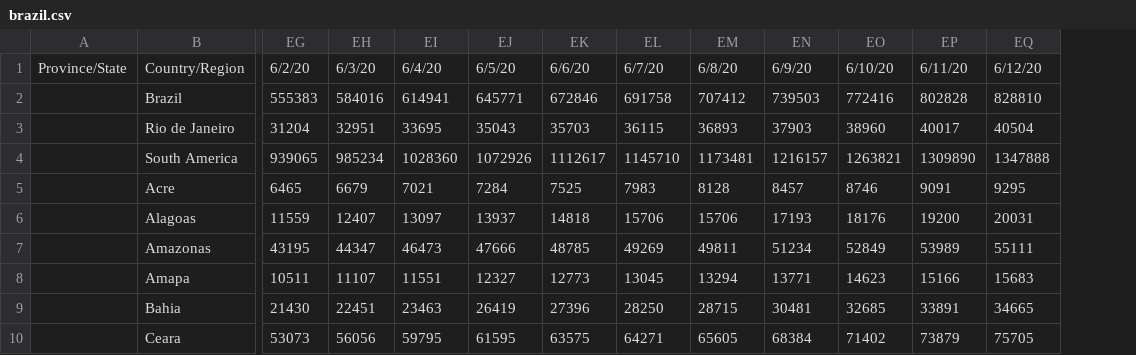
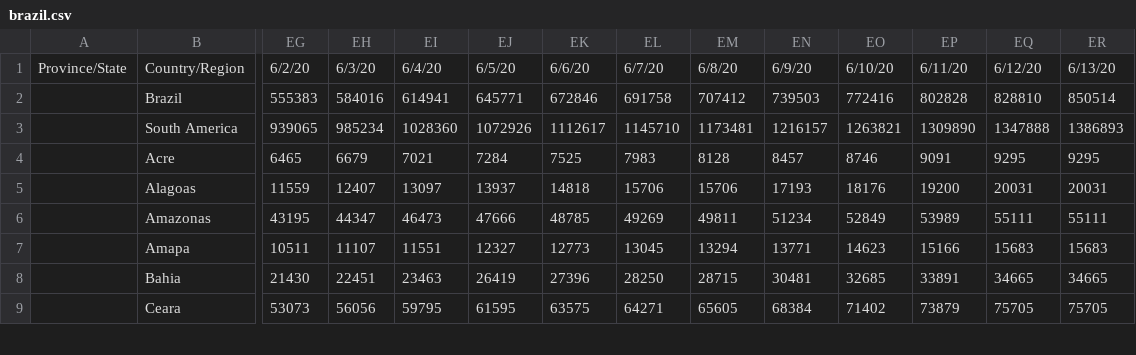
Before and after one commit to gerardbriscoe/corona, a CSV file: data/brazil.csv, drawn as a sheet; only a part is shown, gaps mark what is left out; removed rows and columns are numbered as before the commit, all else as after; rows hold the shown columns only; the diff names each change by its address in the sheet, - before the commit and + after, or states it on an @@ line.

```diff
--- a/data/brazil.csv
+++ b/data/brazil.csv
+column ER, rows 1-9: 6/13/20 | 850514 | 1386893 | 9295 | 20031 | 55111 | 15683 | 34665 | 75705
-row 3:  | Rio de Janeiro | 31204 | 32951 | 33695 | 35043 | 35703 | 36115 | 36893 | 37903 | 38960 | 40017 | 40504
```
Also changed, not shown: data/australia.csv, data/canada.csv, 11 other files.
